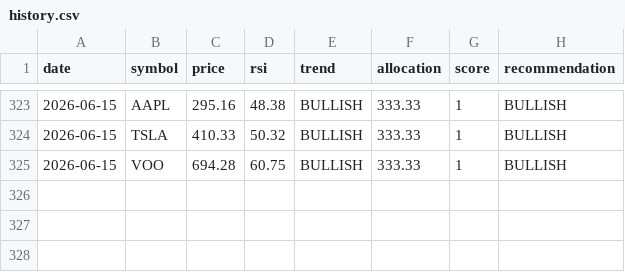
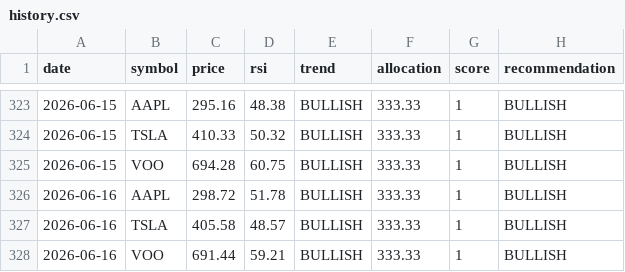
Before and after one commit to matsumma/ai-investment-agent, a CSV file: history.csv, drawn as a sheet; only a part is shown, gaps mark what is left out; the diff names each change by its address in the sheet, - before the commit and + after, or states it on an @@ line.

Commit message:
auto update data

```diff
--- a/history.csv
+++ b/history.csv
+row 326: 2026-06-16 | AAPL | 298.72 | 51.78 | BULLISH | 333.33 | 1 | BULLISH
+row 327: 2026-06-16 | TSLA | 405.58 | 48.57 | BULLISH | 333.33 | 1 | BULLISH
+row 328: 2026-06-16 | VOO | 691.44 | 59.21 | BULLISH | 333.33 | 1 | BULLISH
```
Also changed, not shown: portfolio_value.csv.
